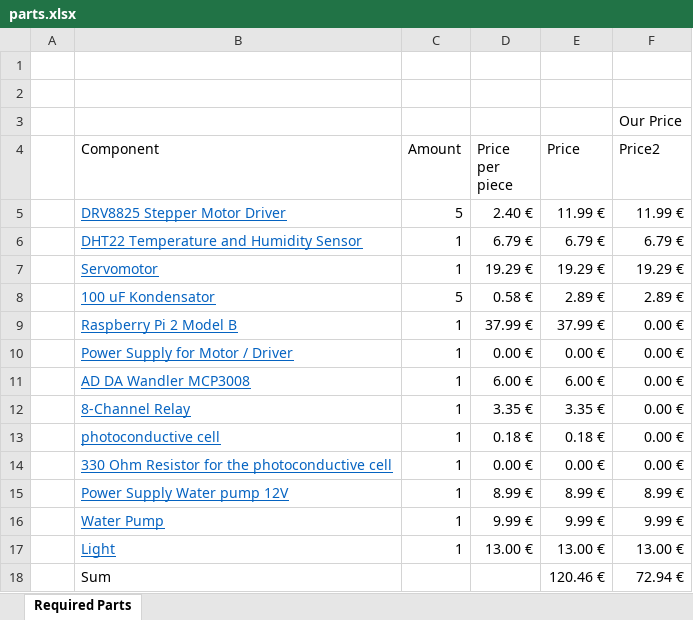
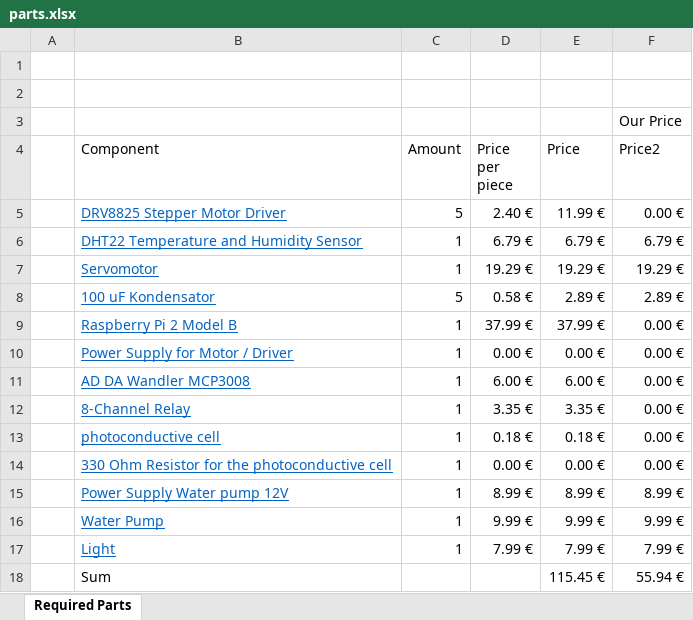
Before and after one commit to Sc0rpe/GreenHousePi, an Excel workbook: Documentation/parts.xlsx, sheet Required Parts, drawn as a sheet; values as stored, in another font and other column widths than the file's, no borders; table styles not drawn; the diff names each change by its address in the sheet, - before the commit and + after, or states it on an @@ line.

Commit message:
updated parts.xlsx

```diff
--- a/Documentation/parts.xlsx (sheet Required Parts)
+++ b/Documentation/parts.xlsx (sheet Required Parts)
-F5 (Price2): 11.99 €
+F5 (Price2): 0.00 €
-D17 (Price per piece): 13.00 €
+D17 (Price per piece): 7.99 €
-E17 (Price): 13.00 €
+E17 (Price): 7.99 €
-F17 (Price2): 13.00 €
+F17 (Price2): 7.99 €
-E18 (Price): 120.46 €
+E18 (Price): 115.45 €
-F18 (Price2): 72.94 €
+F18 (Price2): 55.94 €
```
